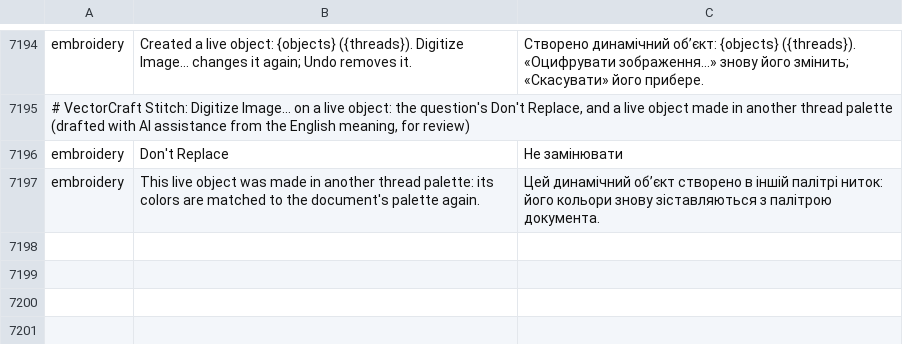
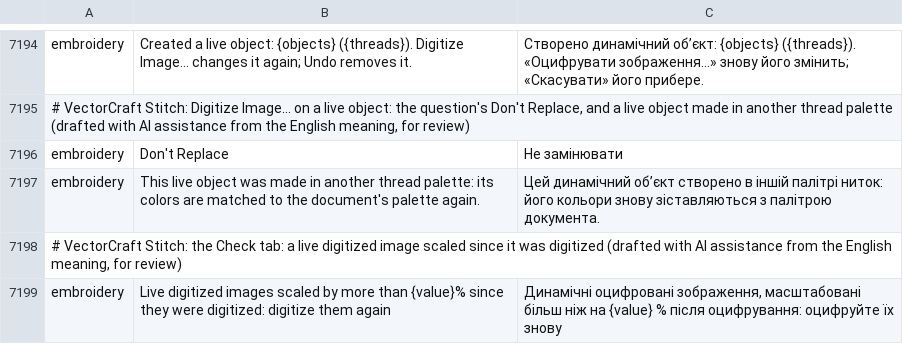
Before and after one commit to przbat-public/vectorcraft-stitch, a TSV file: crates/ui-egui/src/i18n/uk.tsv, drawn as a sheet; only a part is shown, gaps mark what is left out.

```diff
--- a/crates/ui-egui/src/i18n/uk.tsv
+++ b/crates/ui-egui/src/i18n/uk.tsv
@@ -7197 +7197,3 @@ embroidery	Don't Replace	Не замінювати
 embroidery	This live object was made in another thread palette: its colors are matched to the document's palette again.	Цей динамічний об’єкт створено в іншій палітрі ниток: його кольори знову зіставляються з палітрою документа.
+# VectorCraft Stitch: the Check tab: a live digitized image scaled since it was digitized (drafted with AI assistance from the English meaning, for review)
+embroidery	Live digitized images scaled by more than {value}% since they were digitized: digitize them again	Динамічні оцифровані зображення, масштабовані більш ніж на {value} % після оцифрування: оцифруйте їх знову
```
Also changed, not shown: crates/ui-egui/src/i18n/bg.tsv, crates/ui-egui/src/i18n/el.tsv, 33 other files.
